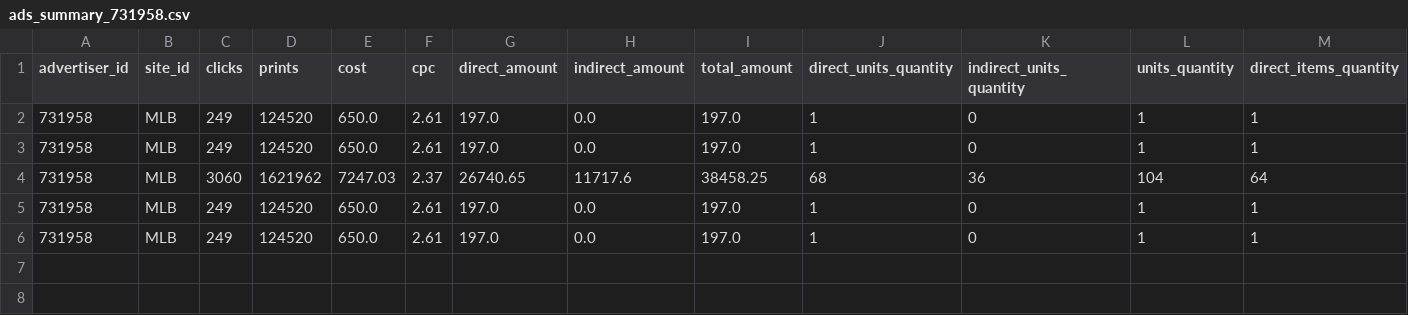
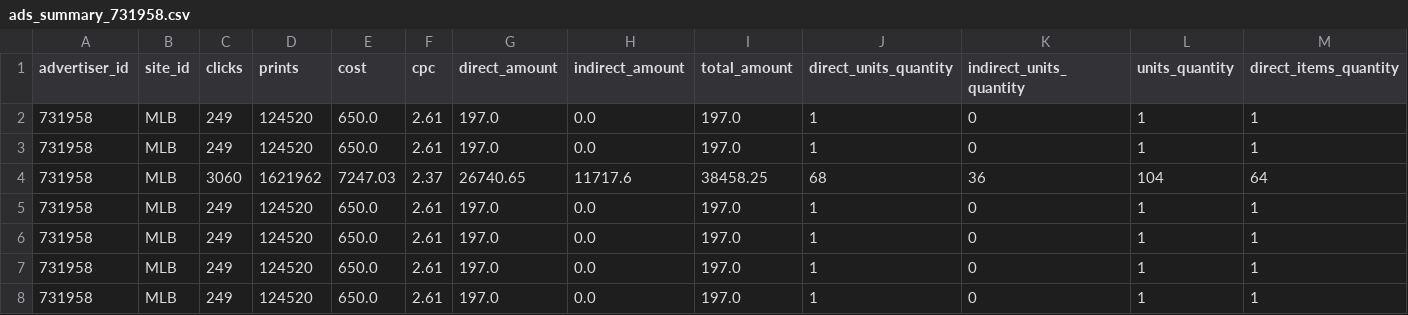
Before and after one commit to marcusguelfi/meli_api_vanzak, a CSV file: data/processed/ads_summary_731958.csv, drawn as a sheet; only a part is shown; rows hold the shown columns only; the diff names each change by its address in the sheet, - before the commit and + after, or states it on an @@ line.

```diff
--- a/data/processed/ads_summary_731958.csv
+++ b/data/processed/ads_summary_731958.csv
+row 7: 731958 | MLB | 249 | 124520 | 650.0 | 2.61 | 197.0 | 0.0 | 197.0 | 1 | 0 | 1 | 1
+row 8: 731958 | MLB | 249 | 124520 | 650.0 | 2.61 | 197.0 | 0.0 | 197.0 | 1 | 0 | 1 | 1
```
Also changed, not shown: data/processed/ads_daily_731958.csv, data/processed/campaigns_daily_731958.csv, 13 other files.
